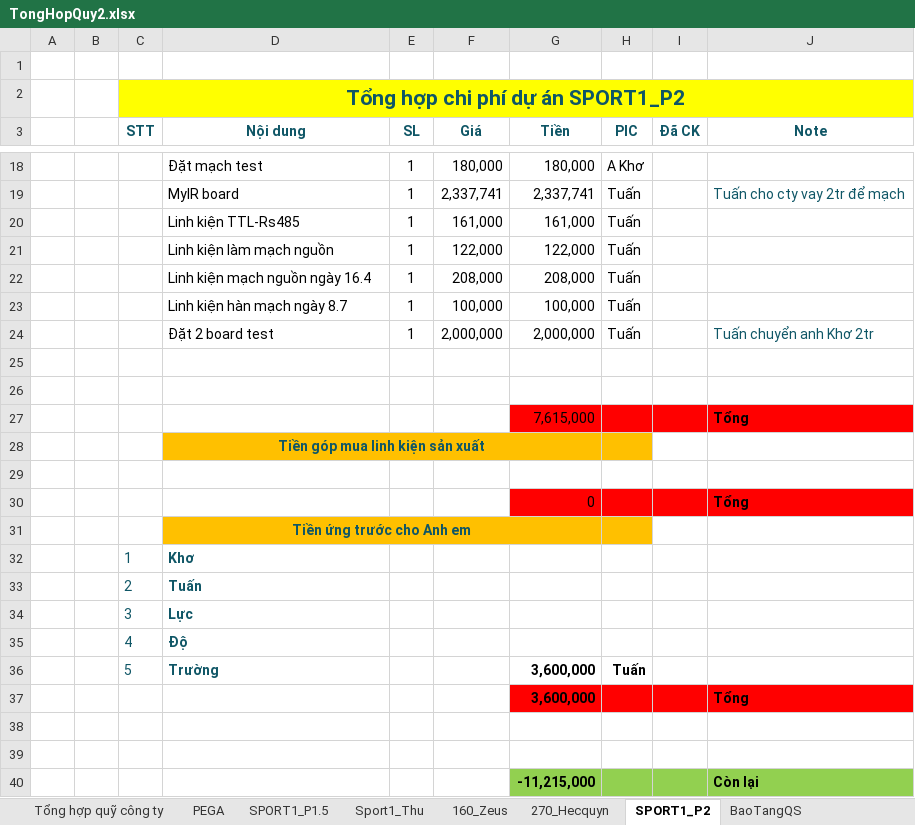
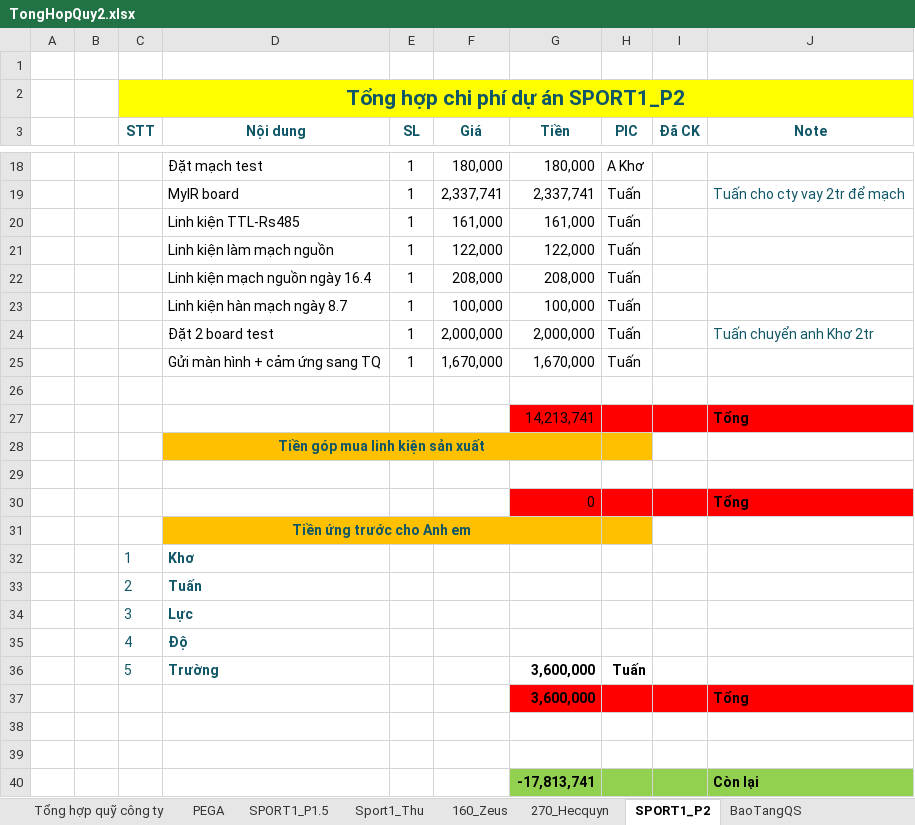
Before and after one commit to anhtuan200794/Team_Log, an Excel workbook: Project/TongHopQuy2.xlsx, sheet SPORT1_P2, drawn as a sheet; only a part is shown, gaps mark what is left out; values as stored, in another font and other column widths than the file's, no borders; removed rows and columns are numbered as before the commit, all else as after; the diff names each change by its address in the sheet, - before the commit and + after, or states it on an @@ line.

Commit message:
update sau khi gửi màn hình sang TQ

```diff
--- a/Project/TongHopQuy2.xlsx (sheet SPORT1_P2)
+++ b/Project/TongHopQuy2.xlsx (sheet SPORT1_P2)
+row 25:  |  |  | Gửi màn hình + cảm ứng sang TQ | 1 | 1,670,000 | 1,670,000 | Tuấn
-row 27: (empty)
+row 27:  |  |  |  |  |  | 14,213,741 |  |  | Tổng
-G27:J27 fill: none
+G27:J27 fill: #FF0000
-row 27:  |  |  |  |  |  | 7,615,000 |  |  | Tổng
-G40 (Tiền): -11,215,000
+G40 (Tiền): -17,813,741
```
Also changed, not shown: sheet Tổng hợp quỹ công ty.
